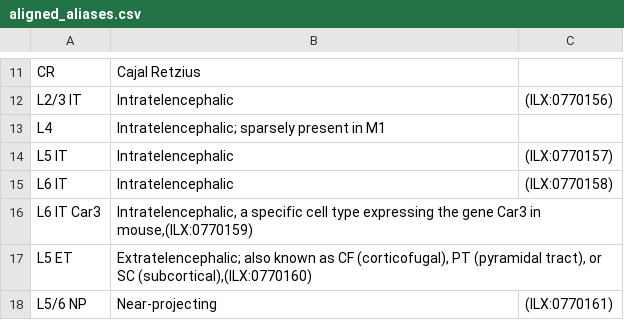
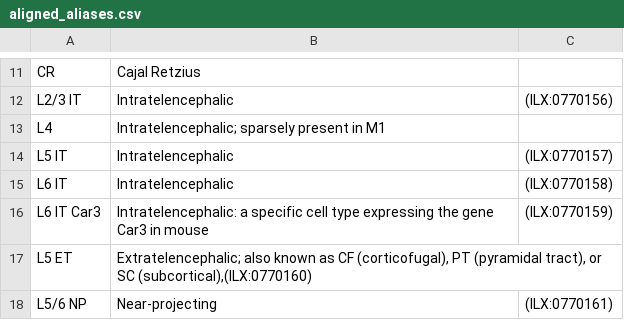
Before and after one commit to patrick-lloyd-ray/cell_set_aligned_alias, a CSV file: aligned_aliases.csv, drawn as a sheet; only a part is shown, gaps mark what is left out.

Commit message:
Update aligned_aliases.csv

```diff
--- a/aligned_aliases.csv
+++ b/aligned_aliases.csv
@@ -15,3 +15,3 @@ L5 IT,Intratelencephalic,(ILX:0770157)
 L6 IT,Intratelencephalic,(ILX:0770158)
-L6 IT Car3,"Intratelencephalic, a specific cell type expressing the gene Car3 in mouse,(ILX:0770159)"
+L6 IT Car3,Intratelencephalic: a specific cell type expressing the gene Car3 in mouse,(ILX:0770159)
 L5 ET,"Extratelencephalic; also known as CF (corticofugal), PT (pyramidal tract), or SC (subcortical),(ILX:0770160)"
```
